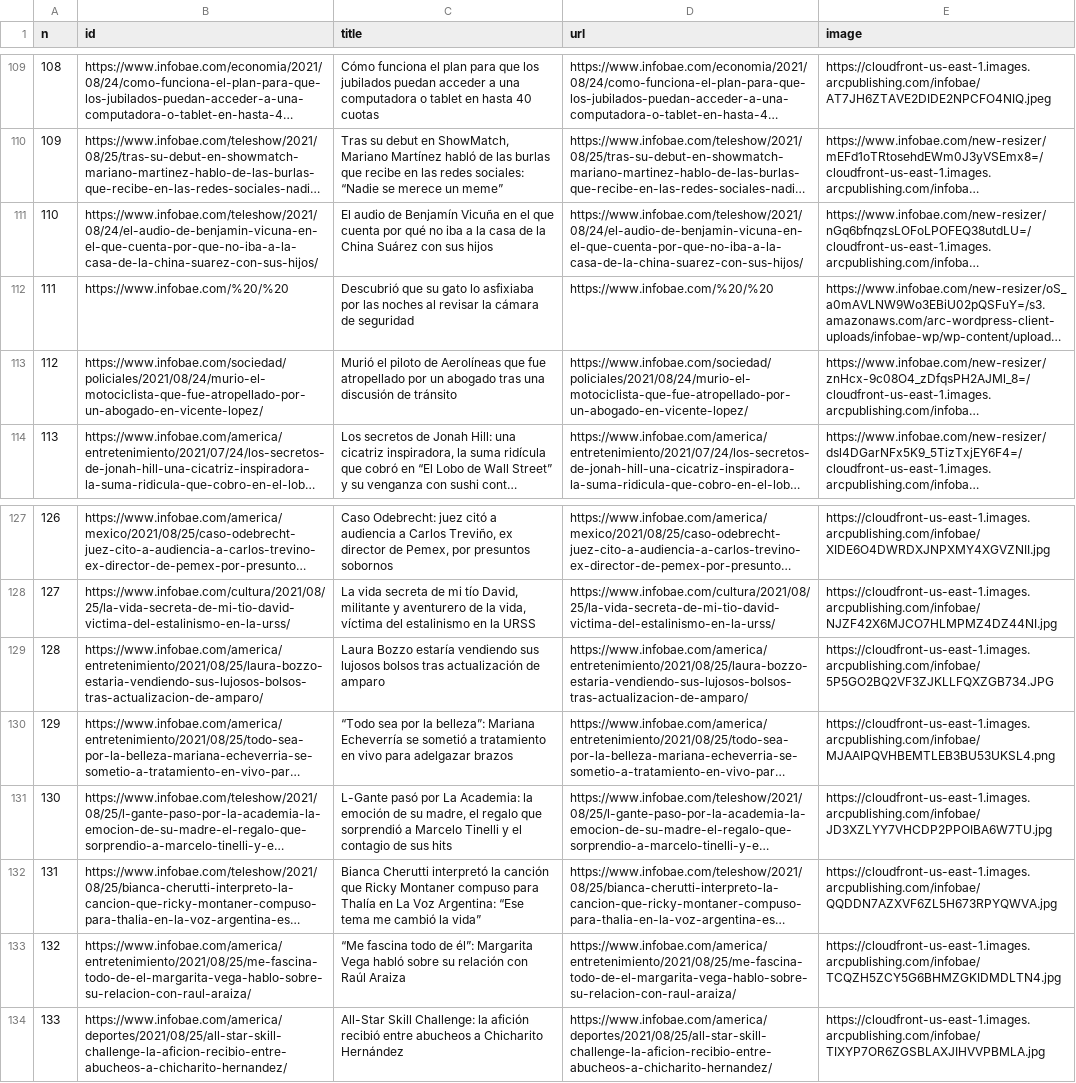
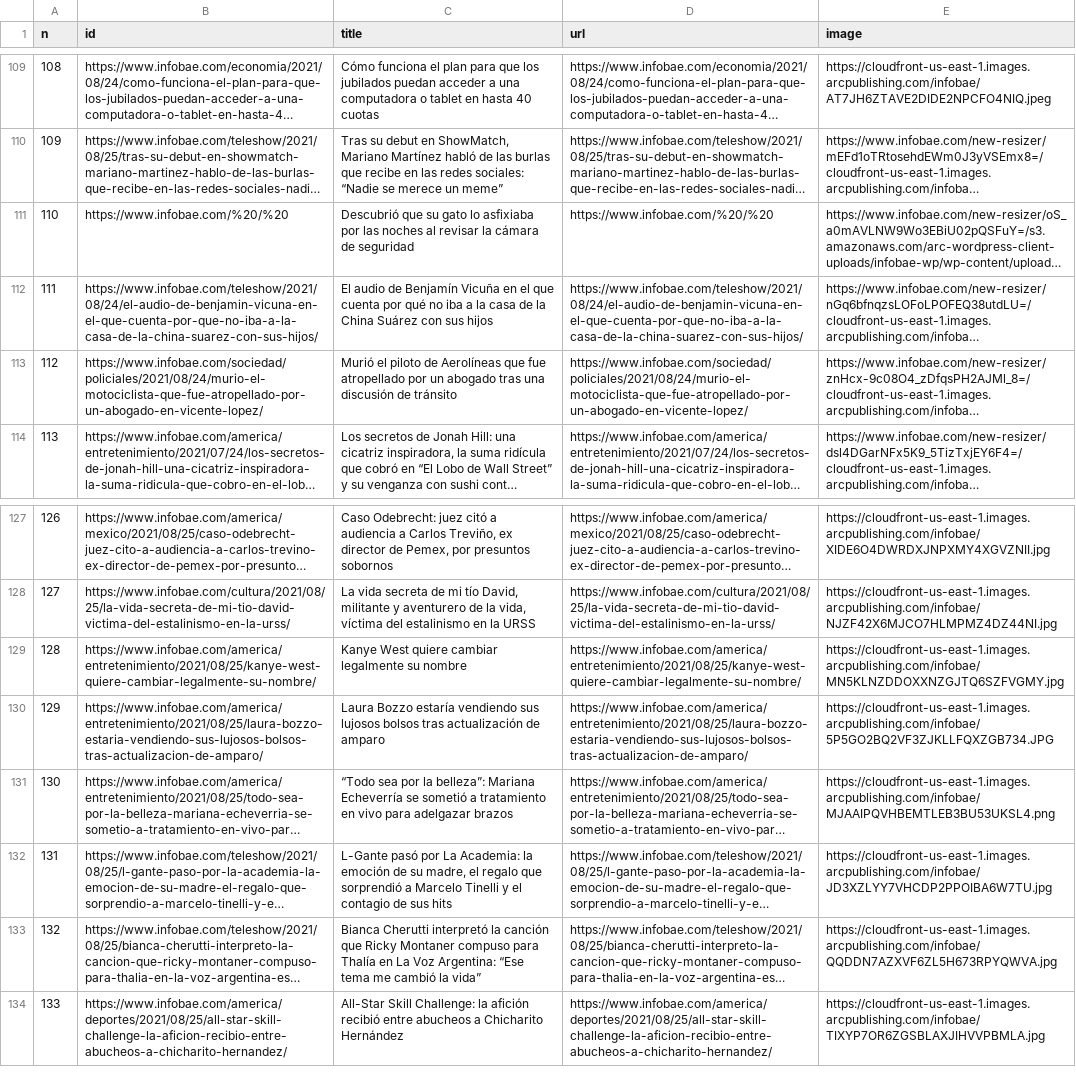
Before and after one commit to diffario/diarios, a CSV file: infobae.csv, drawn as a sheet; only a part is shown, gaps mark what is left out; long unchanged cells end in …; removed rows and columns are numbered as before the commit, all else as after; the diff names each change by its address in the sheet, - before the commit and + after, or states it on an @@ line.

```diff
--- a/infobae.csv
+++ b/infobae.csv
@@ row 112 moved to row 111: 110 @@
@@ column A (n) renumbered between rows 112 and 133 @@
+row 129: 128 | https://www.infobae.com/america/entretenimiento/2021/08/25/kanye-west-quiere-cambiar-legalmente-su-nombre/ | Kanye West quiere cambiar legalmente su nombre | https://www.infobae.com/america/entretenimiento/2021/08/25/kanye-west-quiere-cambiar-legalmente-su-nombre/ | https://cloudfront-us-east-1.images.arcpublishing.com/infobae/MN5KLNZDDOXXNZGJTQ6SZFVGMY.jpg
-row 133: 132 | https://www.infobae.com/america/entretenimiento/2021/08/25/me-fascina-todo-de-el-margarita-vega-hablo-sobre-su-relacion-con-raul-araiza/ | “Me fascina todo de él”: Margarita Vega habló sobre su relación con Raúl Araiza | https://www.infobae.com/america/entretenimiento/2021/08/25/me-fascina-todo-de-el-margarita-vega-hablo-sobre-su-relacion-con-raul-araiza/ | https://cloudfront-us-east-1.images.arcpublishing.com/infobae/TCQZH5ZCY5G6BHMZGKIDMDLTN4.jpg
```
Also changed, not shown: 1 other file.
